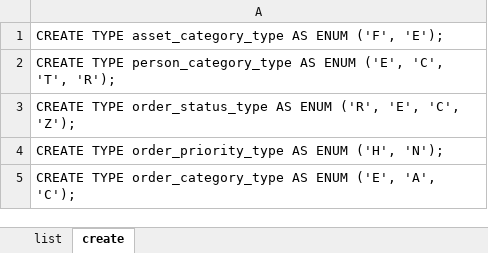
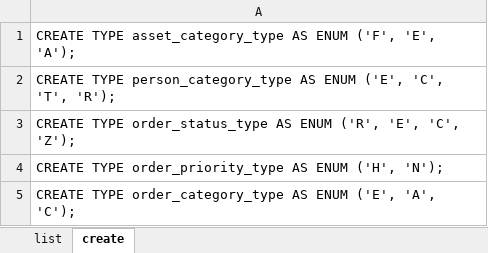
Before and after one commit to mathbraga/webApp_cmms, an Excel workbook: backend/database/PostgreSQL-types.xlsx, sheet create, drawn as a sheet; values as stored, in another font and other column widths than the file's, no borders; the diff names each change by its address in the sheet, - before the commit and + after, or states it on an @@ line.

```diff
--- a/backend/database/PostgreSQL-types.xlsx (sheet create)
+++ b/backend/database/PostgreSQL-types.xlsx (sheet create)
-A1: …ENUM ('F', 'E');
+A1: …ENUM ('F', 'E', 'A');
```
Also changed, not shown: sheet list, 6 other files.
